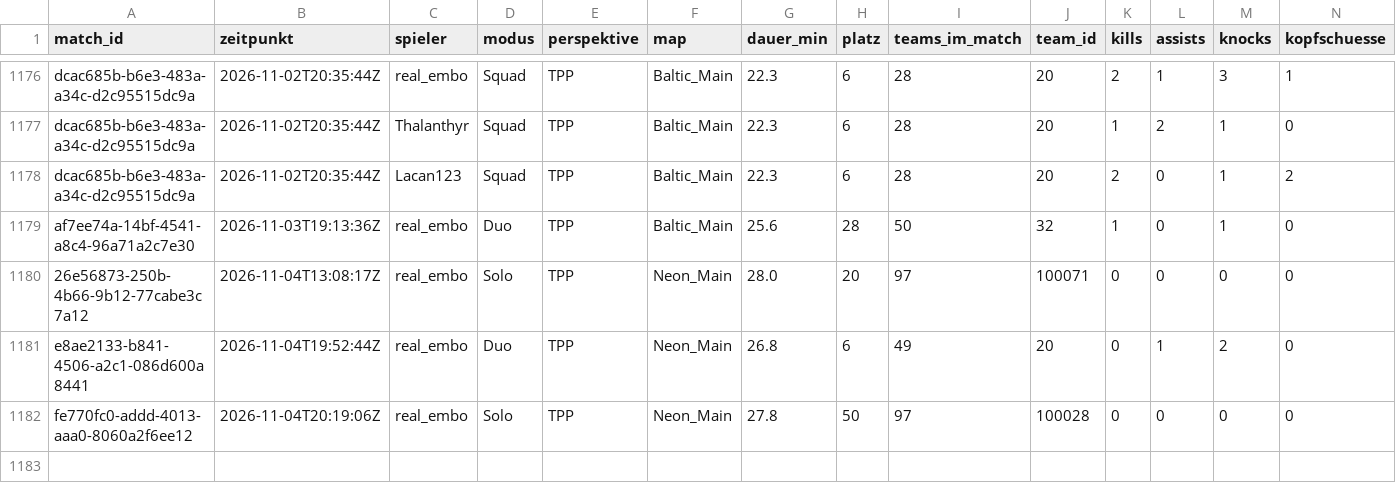
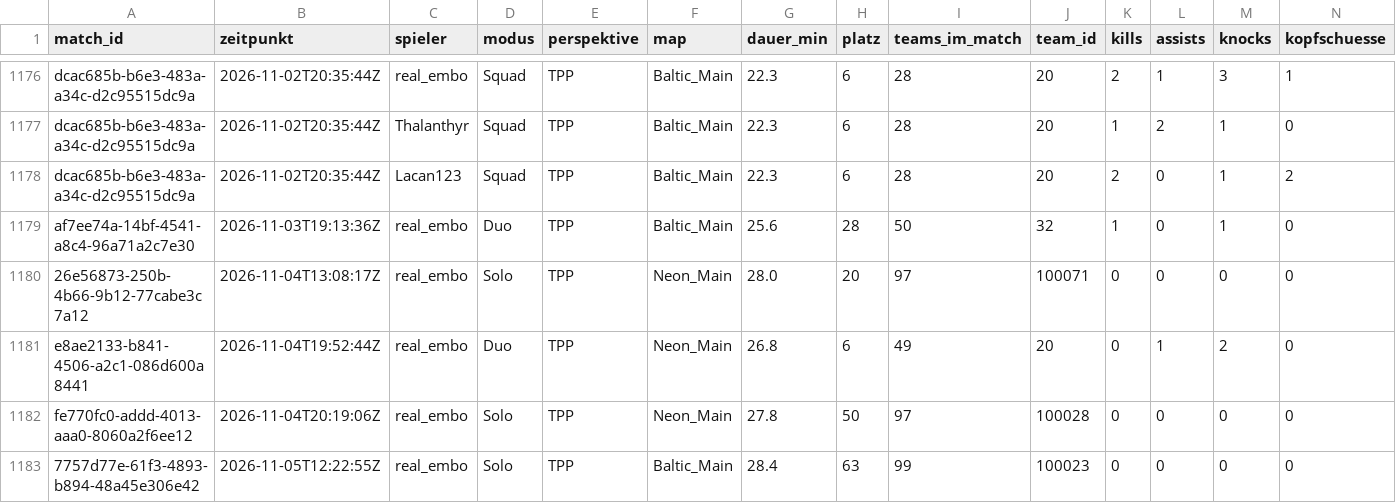
Before and after one commit to realembo88/S-404, a CSV file: pubg_matches.csv, drawn as a sheet; only a part is shown, gaps mark what is left out; rows hold the shown columns only; the diff names each change by its address in the sheet, - before the commit and + after, or states it on an @@ line.

```diff
--- a/pubg_matches.csv
+++ b/pubg_matches.csv
+row 1183: 7757d77e-61f3-4893-b894-48a45e306e42 | 2026-11-05T12:22:55Z | real_embo | Solo | TPP | Baltic_Main | 28.4 | 63 | 99 | 100023 | 0 | 0 | 0 | 0
```
Also changed, not shown: weapons.csv, 1 other file.
